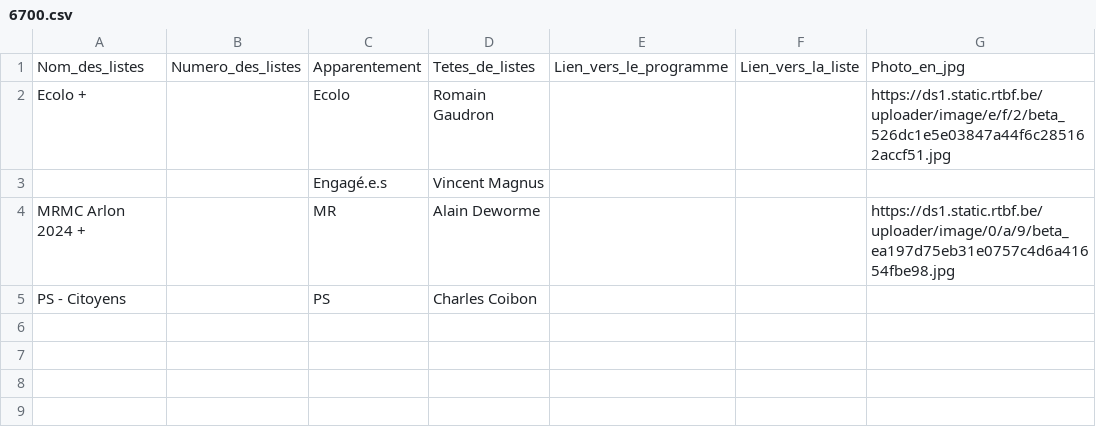
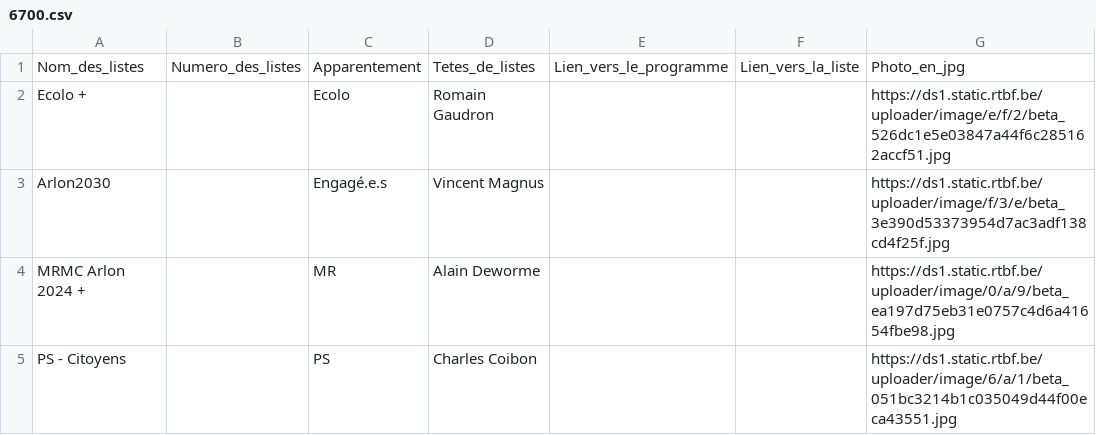
Before and after one commit to amcaw/electionslists, a CSV file: 6700.csv, drawn as a sheet.

Commit message:
Upload CSV file

```diff
--- a/6700.csv
+++ b/6700.csv
@@ -2,4 +2,4 @@
 Ecolo +,,Ecolo,Romain Gaudron,,,https://ds1.static.rtbf.be/uploader/image/e/f/2/beta_526dc1e5e03847a44f6c285162accf51.jpg
-,,Engagé.e.s,Vincent Magnus,,,
+Arlon2030,,Engagé.e.s,Vincent Magnus,,,https://ds1.static.rtbf.be/uploader/image/f/3/e/beta_3e390d53373954d7ac3adf138cd4f25f.jpg
 MRMC Arlon 2024 +,,MR,Alain Deworme,,,https://ds1.static.rtbf.be/uploader/image/0/a/9/beta_ea197d75eb31e0757c4d6a41654fbe98.jpg
-PS - Citoyens,,PS,Charles Coibon,,,
+PS - Citoyens,,PS,Charles Coibon,,,https://ds1.static.rtbf.be/uploader/image/6/a/1/beta_051bc3214b1c035049d44f00eca43551.jpg
```
